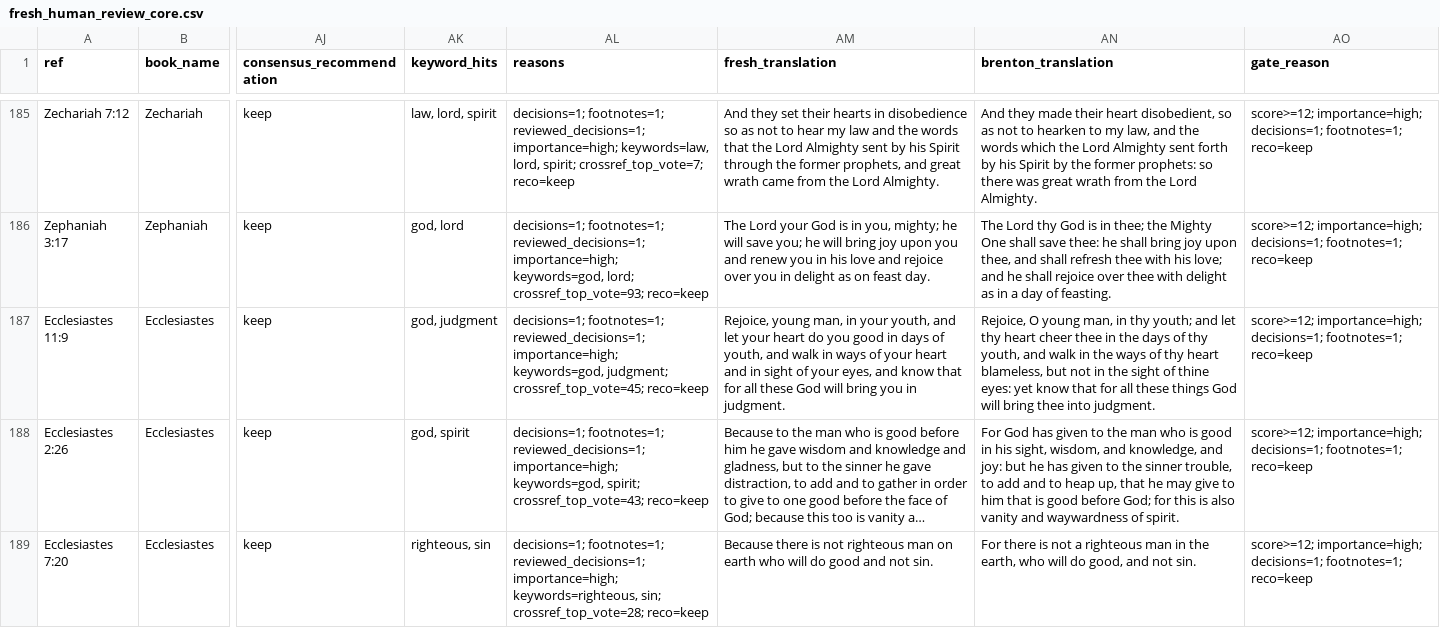
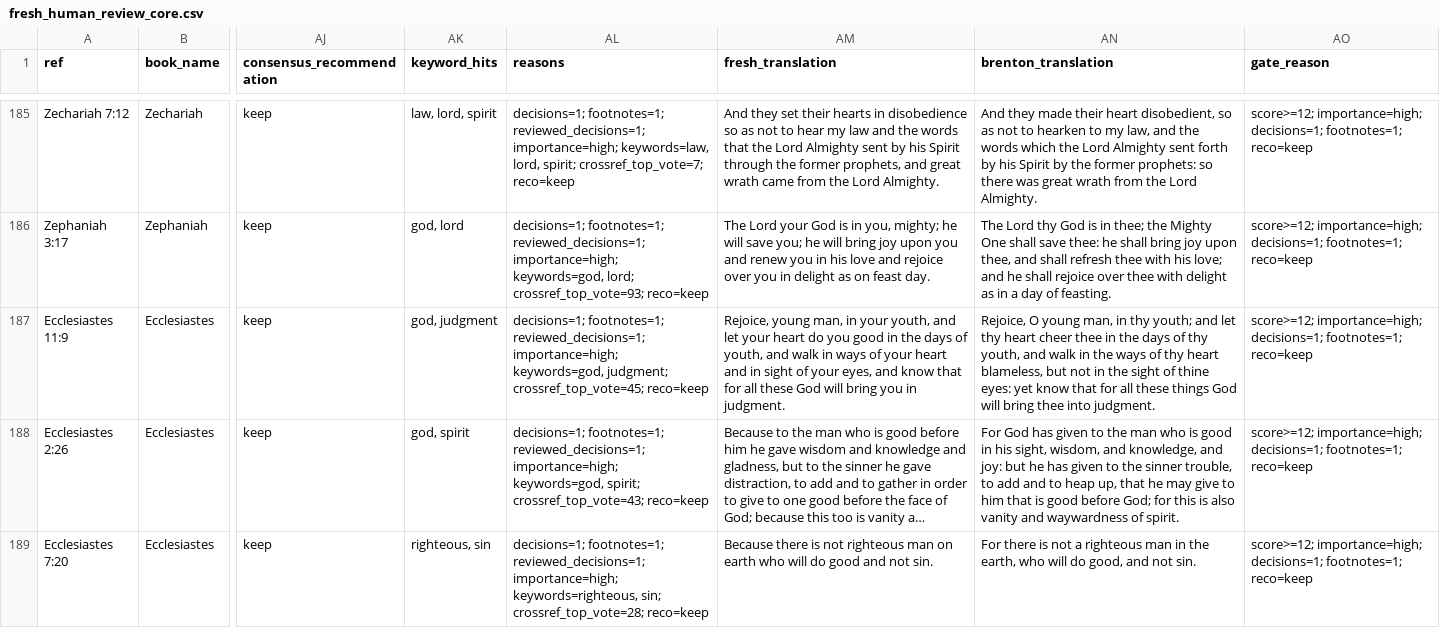
Before and after one commit to Biblejustin/LXX_Bible_Project, a CSV file: output/fresh_human_review_core.csv, drawn as a sheet; only a part is shown, gaps mark what is left out; long unchanged cells end in …; the diff covers the shown part only; the diff names each change by its address in the sheet, - before the commit and + after, or states it on an @@ line.

```diff
--- a/output/fresh_human_review_core.csv
+++ b/output/fresh_human_review_core.csv
-AM187 (fresh_translation): …good in days of…
+AM187 (fresh_translation): …good in the days of…
```
Also changed, not shown: 4 edited cells elsewhere in this file, data/proper_name_transliteration_notes.csv, output/fresh_mt_leaning_vs_brenton.csv, 50 other files.
